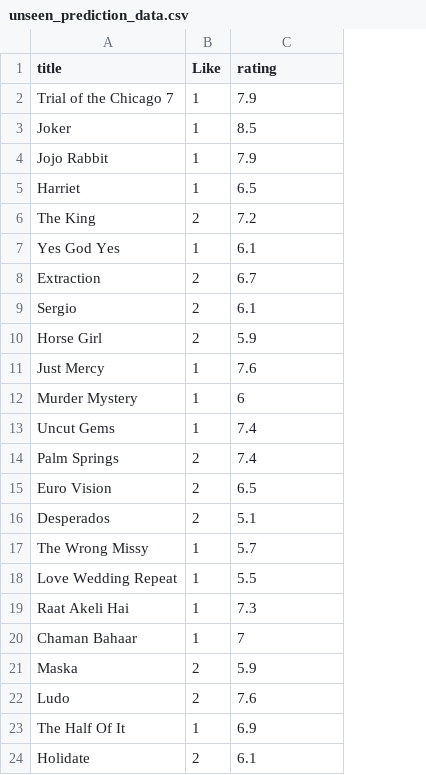
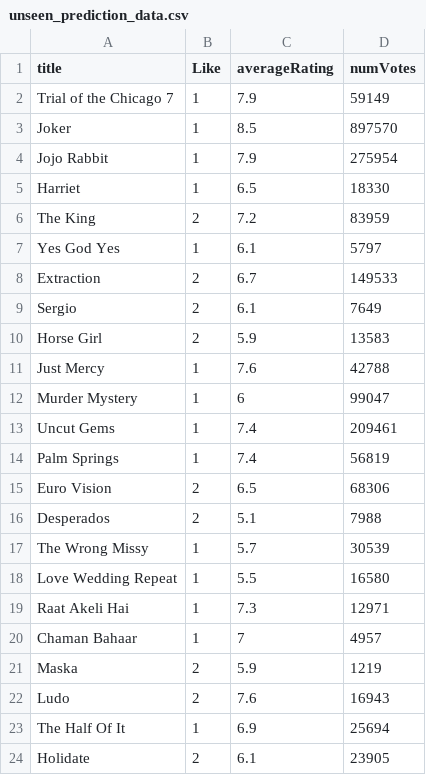
Before and after one commit to saychelsea11/Finding-The-Correlation-Between-My-Movie-Choice-And-The-IMDB-Rating-As-Well-As-Other-Factors, a CSV file: Datasets/unseen_prediction_data.csv, drawn as a sheet; the diff names each change by its address in the sheet, - before the commit and + after, or states it on an @@ line.

```diff
--- a/Datasets/unseen_prediction_data.csv
+++ b/Datasets/unseen_prediction_data.csv
+column D (numVotes), rows 2-24: 59149 | 897570 | 275954 | 18330 | 83959 | 5797 | 149533 | 7649 | 13583 | 42788 | 99047 | 209461 | 56819 | 68306 | 7988 | 30539 | 16580 | 12971 | 4957 | 1219 | 16943 | 25694 | 23905
-C1: rating
+C1: averageRating
-B14 (Like): 2
+B14 (Like): 1
```
Also changed, not shown: 1 other file.
